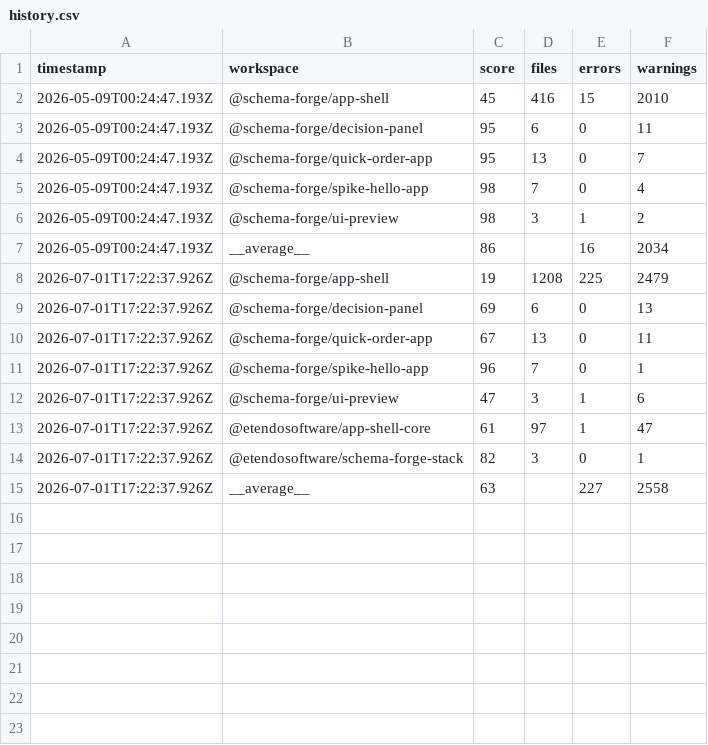
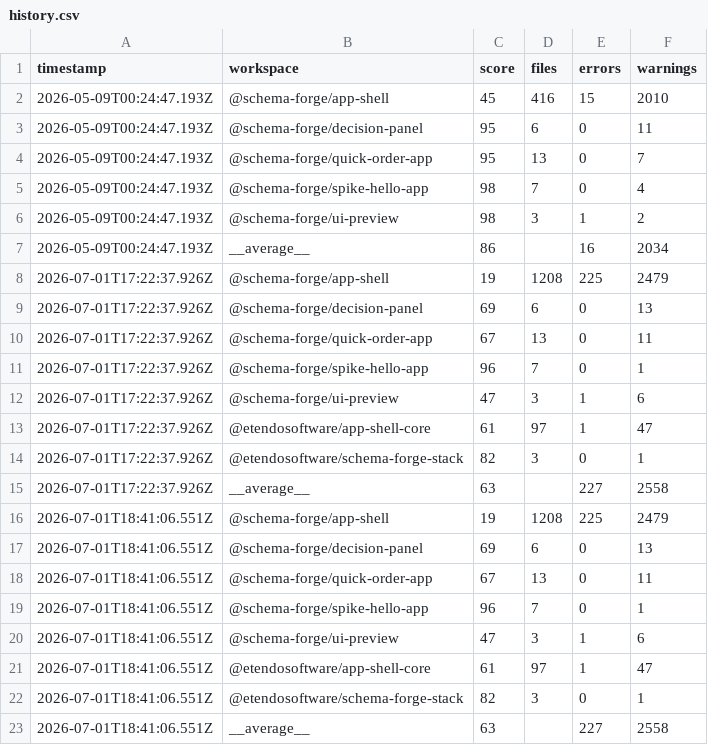
Before and after one commit to etendosoftware/etendo_schema_forge, a CSV file: reports/react-doctor/history.csv, drawn as a sheet.

Commit message:
Feature ETP-3936: Refresh react-doctor report snapshot

```diff
--- a/reports/react-doctor/history.csv
+++ b/reports/react-doctor/history.csv
@@ -15 +15,9 @@ timestamp,workspace,score,files,errors,warnings
 2026-07-01T17:22:37.926Z,__average__,63,,227,2558
+2026-07-01T18:41:06.551Z,@schema-forge/app-shell,19,1208,225,2479
+2026-07-01T18:41:06.551Z,@schema-forge/decision-panel,69,6,0,13
+2026-07-01T18:41:06.551Z,@schema-forge/quick-order-app,67,13,0,11
+2026-07-01T18:41:06.551Z,@schema-forge/spike-hello-app,96,7,0,1
+2026-07-01T18:41:06.551Z,@schema-forge/ui-preview,47,3,1,6
+2026-07-01T18:41:06.551Z,@etendosoftware/app-shell-core,61,97,1,47
+2026-07-01T18:41:06.551Z,@etendosoftware/schema-forge-stack,82,3,0,1
+2026-07-01T18:41:06.551Z,__average__,63,,227,2558
```
Also changed, not shown: 2 other files.
